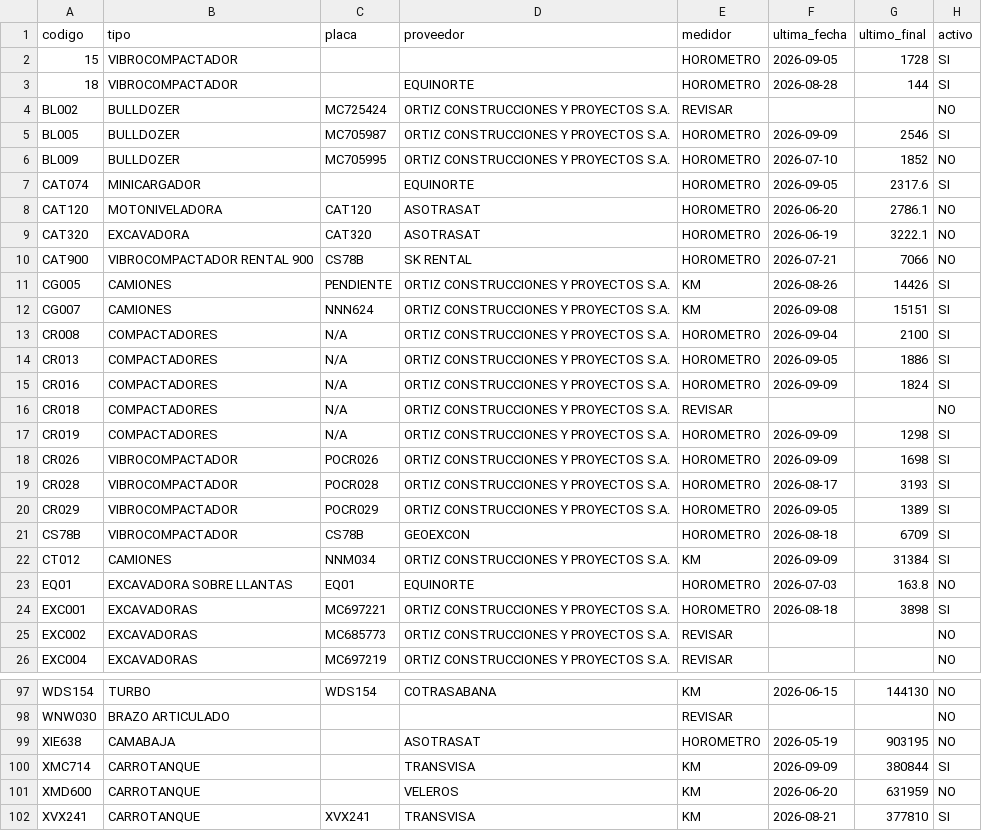
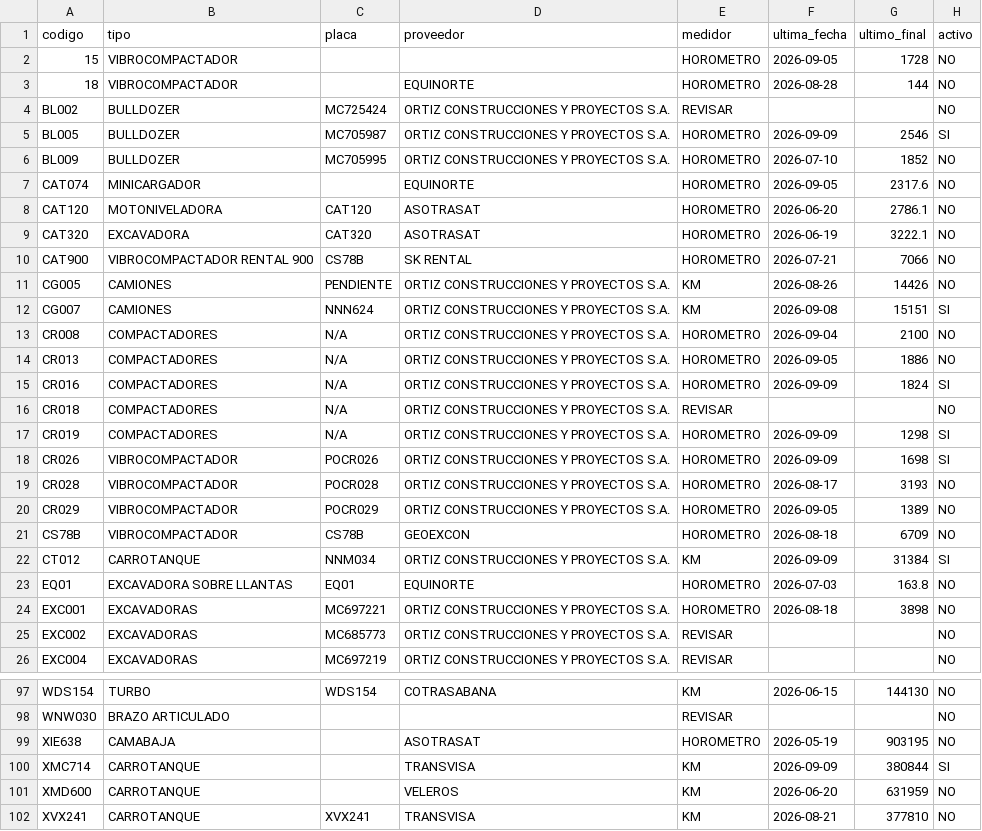
Before and after one commit to cesangal15/RASEC, a CSV file: backend/seeds/parte/PARTE_EQUIPOS_semilla.csv, drawn as a sheet; only a part is shown, gaps mark what is left out; the diff covers the shown part only.

```diff
--- a/backend/seeds/parte/PARTE_EQUIPOS_semilla.csv
+++ b/backend/seeds/parte/PARTE_EQUIPOS_semilla.csv
@@ -1,4 +1,4 @@
 codigo,tipo,placa,proveedor,medidor,ultima_fecha,ultimo_final,activo
-15,VIBROCOMPACTADOR,,,HOROMETRO,2026-09-05,1728,SI
-18,VIBROCOMPACTADOR,,EQUINORTE,HOROMETRO,2026-08-28,144,SI
+15,VIBROCOMPACTADOR,,,HOROMETRO,2026-09-05,1728,NO
+18,VIBROCOMPACTADOR,,EQUINORTE,HOROMETRO,2026-08-28,144,NO
 BL002,BULLDOZER,MC725424,ORTIZ CONSTRUCCIONES Y PROYECTOS S.A.,REVISAR,,,NO
@@ -6,3 +6,3 @@ BL005,BULLDOZER,MC705987,ORTIZ CONSTRUCCIONES Y PROYECTOS S.A.,HOROMETRO,2026-09
 BL009,BULLDOZER,MC705995,ORTIZ CONSTRUCCIONES Y PROYECTOS S.A.,HOROMETRO,2026-07-10,1852,NO
-CAT074,MINICARGADOR,,EQUINORTE,HOROMETRO,2026-09-05,2317.6,SI
+CAT074,MINICARGADOR,,EQUINORTE,HOROMETRO,2026-09-05,2317.6,NO
 CAT120,MOTONIVELADORA,CAT120,ASOTRASAT,HOROMETRO,2026-06-20,2786.1,NO
@@ -10,6 +10,6 @@ CAT320,EXCAVADORA,CAT320,ASOTRASAT,HOROMETRO,2026-06-19,3222.1,NO
 CAT900,VIBROCOMPACTADOR RENTAL 900,CS78B,SK RENTAL,HOROMETRO,2026-07-21,7066,NO
-CG005,CAMIONES,PENDIENTE,ORTIZ CONSTRUCCIONES Y PROYECTOS S.A.,KM,2026-08-26,14426,SI
+CG005,CAMIONES,PENDIENTE,ORTIZ CONSTRUCCIONES Y PROYECTOS S.A.,KM,2026-08-26,14426,NO
 CG007,CAMIONES,NNN624,ORTIZ CONSTRUCCIONES Y PROYECTOS S.A.,KM,2026-09-08,15151,SI
-CR008,COMPACTADORES,N/A,ORTIZ CONSTRUCCIONES Y PROYECTOS S.A.,HOROMETRO,2026-09-04,2100,SI
-CR013,COMPACTADORES,N/A,ORTIZ CONSTRUCCIONES Y PROYECTOS S.A.,HOROMETRO,2026-09-05,1886,SI
+CR008,COMPACTADORES,N/A,ORTIZ CONSTRUCCIONES Y PROYECTOS S.A.,HOROMETRO,2026-09-04,2100,NO
+CR013,COMPACTADORES,N/A,ORTIZ CONSTRUCCIONES Y PROYECTOS S.A.,HOROMETRO,2026-09-05,1886,NO
 CR016,COMPACTADORES,N/A,ORTIZ CONSTRUCCIONES Y PROYECTOS S.A.,HOROMETRO,2026-09-09,1824,SI
@@ -18,8 +18,8 @@ CR019,COMPACTADORES,N/A,ORTIZ CONSTRUCCIONES Y PROYECTOS S.A.,HOROMETRO,2026-09-
 CR026,VIBROCOMPACTADOR,POCR026,ORTIZ CONSTRUCCIONES Y PROYECTOS S.A.,HOROMETRO,2026-09-09,1698,SI
-CR028,VIBROCOMPACTADOR,POCR028,ORTIZ CONSTRUCCIONES Y PROYECTOS S.A.,HOROMETRO,2026-08-17,3193,SI
-CR029,VIBROCOMPACTADOR,POCR029,ORTIZ CONSTRUCCIONES Y PROYECTOS S.A.,HOROMETRO,2026-09-05,1389,SI
-CS78B,VIBROCOMPACTADOR,CS78B,GEOEXCON,HOROMETRO,2026-08-18,6709,SI
-CT012,CAMIONES,NNM034,ORTIZ CONSTRUCCIONES Y PROYECTOS S.A.,KM,2026-09-09,31384,SI
+CR028,VIBROCOMPACTADOR,POCR028,ORTIZ CONSTRUCCIONES Y PROYECTOS S.A.,HOROMETRO,2026-08-17,3193,NO
+CR029,VIBROCOMPACTADOR,POCR029,ORTIZ CONSTRUCCIONES Y PROYECTOS S.A.,HOROMETRO,2026-09-05,1389,NO
+CS78B,VIBROCOMPACTADOR,CS78B,GEOEXCON,HOROMETRO,2026-08-18,6709,NO
+CT012,CARROTANQUE,NNM034,ORTIZ CONSTRUCCIONES Y PROYECTOS S.A.,KM,2026-09-09,31384,SI
 EQ01,EXCAVADORA SOBRE LLANTAS,EQ01,EQUINORTE,HOROMETRO,2026-07-03,163.8,NO
-EXC001,EXCAVADORAS,MC697221,ORTIZ CONSTRUCCIONES Y PROYECTOS S.A.,HOROMETRO,2026-08-18,3898,SI
+EXC001,EXCAVADORAS,MC697221,ORTIZ CONSTRUCCIONES Y PROYECTOS S.A.,HOROMETRO,2026-08-18,3898,NO
 EXC002,EXCAVADORAS,MC685773,ORTIZ CONSTRUCCIONES Y PROYECTOS S.A.,REVISAR,,,NO
@@ -101,2 +101,2 @@ XMC714,CARROTANQUE,,TRANSVISA,KM,2026-09-09,380844,SI
 XMD600,CARROTANQUE,,VELEROS,KM,2026-06-20,631959,NO
-XVX241,CARROTANQUE,XVX241,TRANSVISA,KM,2026-08-21,377810,SI
+XVX241,CARROTANQUE,XVX241,TRANSVISA,KM,2026-08-21,377810,NO
```
Also changed, not shown: 30 edited cells elsewhere in this file, 50 other files.
